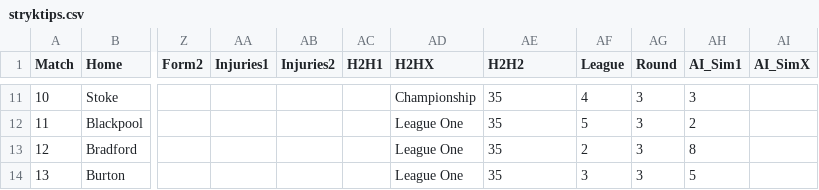
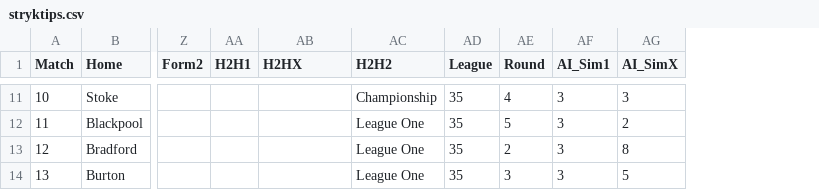
Before and after one commit to JulleFibonacci/stryktipsdata-csv, a CSV file: stryktips.csv, drawn as a sheet; only a part is shown, gaps mark what is left out; removed rows and columns are numbered as before the commit, all else as after; the diff covers the shown part only; the diff names each change by its address in the sheet, - before the commit and + after, or states it on an @@ line.

Commit message:
Update stryktips.csv

```diff
--- a/stryktips.csv
+++ b/stryktips.csv
-column AA (Injuries1), empty
-column AB (Injuries2), empty
-AB11 (H2HX): Championship
+AB11 (H2HX): (empty)
-AC11 (H2H2): 35
+AC11 (H2H2): Championship
-AD11 (League): 4
+AD11 (League): 35
-AE11 (Round): 3
+AE11 (Round): 4
-AG11 (AI_SimX): (empty)
+AG11 (AI_SimX): 3
-AB12:AB14 (H2HX): League One
+AB12:AB14 (H2HX): (empty)
-AC12:AC14 (H2H2): 35
+AC12:AC14 (H2H2): League One
-AD12 (League): 5
+AD12 (League): 35
-AE12 (Round): 3
+AE12 (Round): 5
-AF12 (AI_Sim1): 2
+AF12 (AI_Sim1): 3
-AG12 (AI_SimX): (empty)
+AG12 (AI_SimX): 2
-AD13 (League): 2
+AD13 (League): 35
-AE13 (Round): 3
+AE13 (Round): 2
-AF13 (AI_Sim1): 8
+AF13 (AI_Sim1): 3
-AG13 (AI_SimX): (empty)
+AG13 (AI_SimX): 8
-AD14 (League): 3
+AD14 (League): 35
-AF14 (AI_Sim1): 5
+AF14 (AI_Sim1): 3
-AG14 (AI_SimX): (empty)
+AG14 (AI_SimX): 5
```
Also changed, not shown: 74 edited cells elsewhere in this file.
